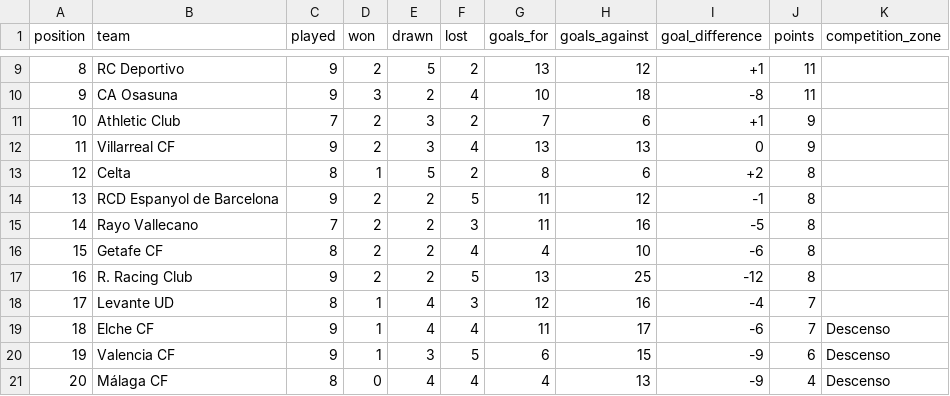
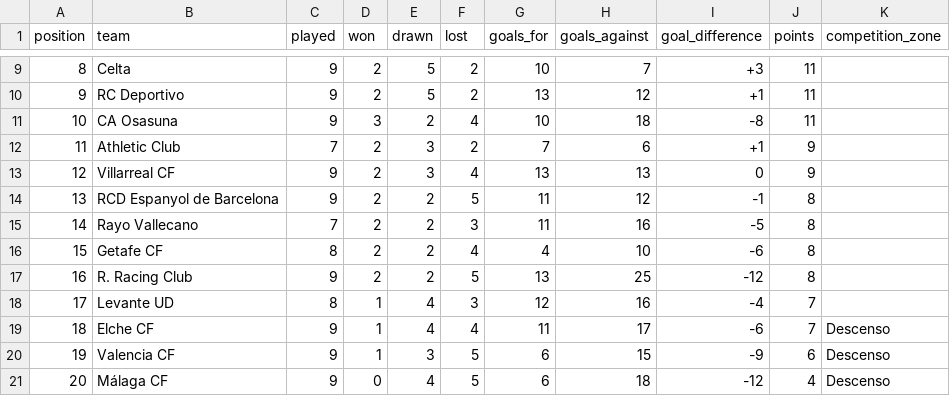
Before and after one commit to wildsonfranciscosilva1986-coder/laliga-2026-27-dashboard, a CSV file: laliga_2026_27_official_table_snapshot.csv, drawn as a sheet; only a part is shown, gaps mark what is left out; the diff covers the shown part only.

```diff
--- a/laliga_2026_27_official_table_snapshot.csv
+++ b/laliga_2026_27_official_table_snapshot.csv
@@ -9,6 +9,6 @@
-8,RC Deportivo,9,2,5,2,13,12,+1,11,
-9,CA Osasuna,9,3,2,4,10,18,-8,11,
-10,Athletic Club,7,2,3,2,7,6,+1,9,
-11,Villarreal CF,9,2,3,4,13,13,0,9,
-12,Celta,8,1,5,2,8,6,+2,8,
+8,Celta,9,2,5,2,10,7,+3,11,
+9,RC Deportivo,9,2,5,2,13,12,+1,11,
+10,CA Osasuna,9,3,2,4,10,18,-8,11,
+11,Athletic Club,7,2,3,2,7,6,+1,9,
+12,Villarreal CF,9,2,3,4,13,13,0,9,
 13,RCD Espanyol de Barcelona,9,2,2,5,11,12,-1,8,
@@ -20,2 +20,2 @@
 19,Valencia CF,9,1,3,5,6,15,-9,6,Descenso
-20,Málaga CF,8,0,4,4,4,13,-9,4,Descenso
+20,Málaga CF,9,0,4,5,6,18,-12,4,Descenso
```
Also changed, not shown: 35 edited cells elsewhere in this file.
